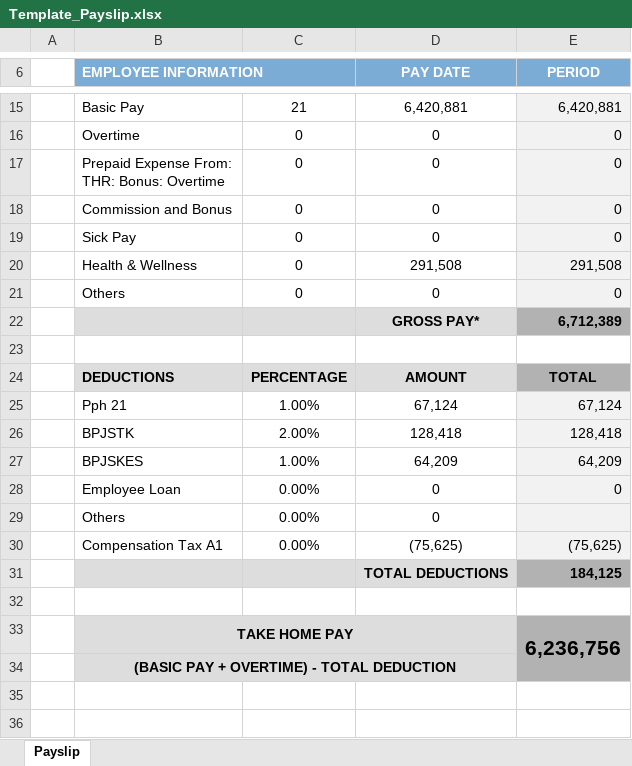
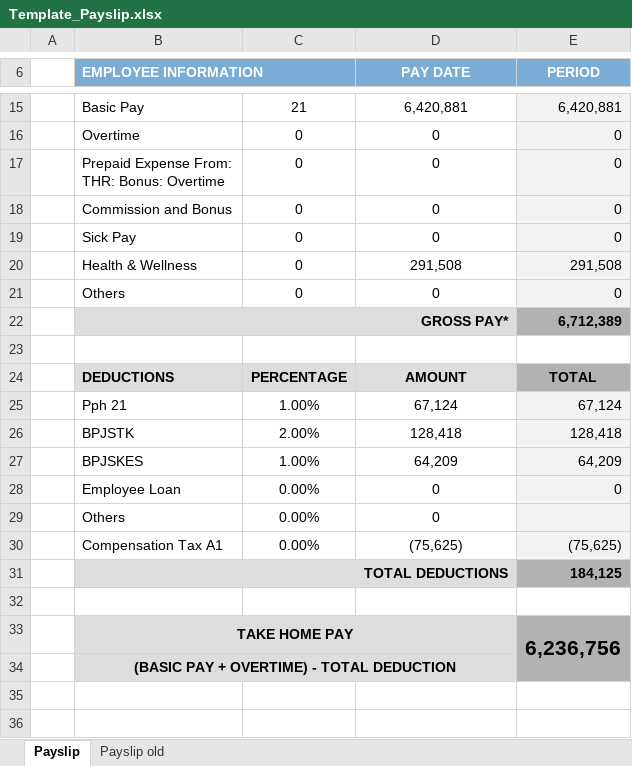
Before and after one commit to datarhaya/rhaya-human-resources-system, an Excel workbook: backend/src/templates/Template_Payslip.xlsx, sheet Payslip, drawn as a sheet; only a part is shown, gaps mark what is left out; values as stored, in another font and other column widths than the file's, no borders; charts and pictures not drawn; removed rows and columns are numbered as before the commit, all else as after; the diff names each change by its address in the sheet, - before the commit and + after, or states it on an @@ line.

```diff
--- a/backend/src/templates/Template_Payslip.xlsx (sheet Payslip)
+++ b/backend/src/templates/Template_Payslip.xlsx (sheet Payslip)
+sheet tab: Payslip old
-row 22:  |  |  | GROSS PAY* | 6,712,389
+row 22:  | GROSS PAY* |  |  | 6,712,389
-row 31:  |  |  | TOTAL DEDUCTIONS | 184,125
+row 31:  | TOTAL DEDUCTIONS |  |  | 184,125
```
Also changed, not shown: charts or pictures, 1 other file.
